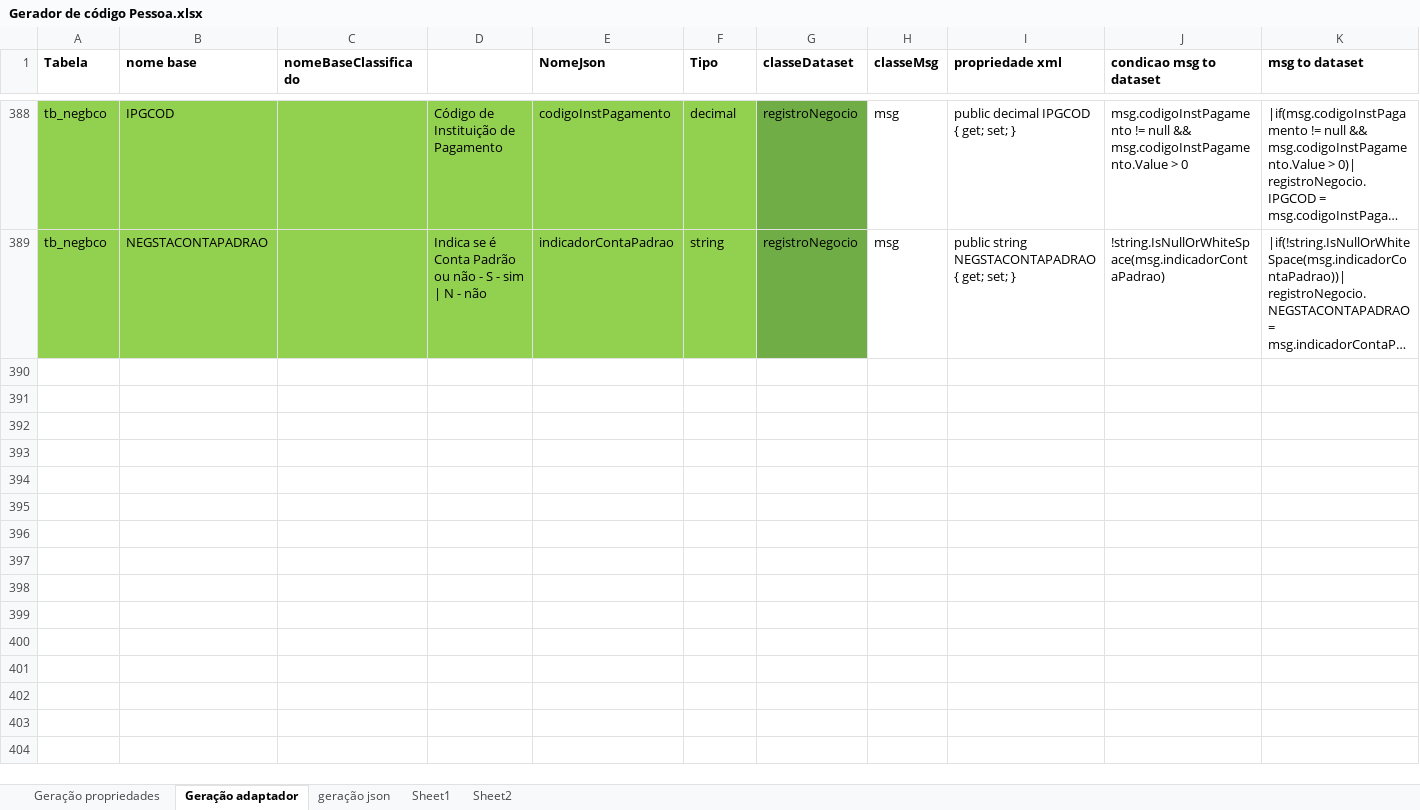
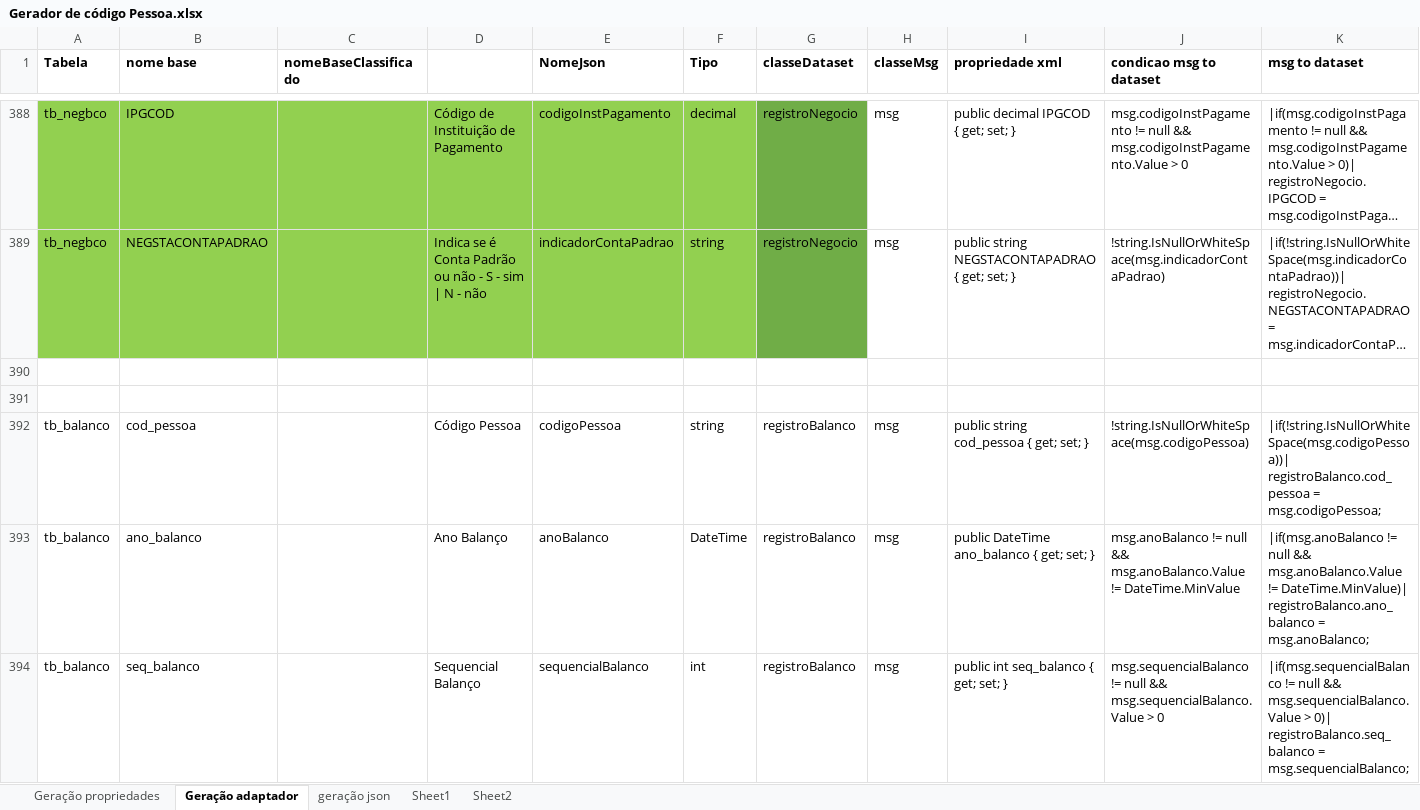
Before and after one commit to bielmirandaalcantara/implantacaoSinqia, an Excel workbook: documentos/Gerador de código Pessoa.xlsx, sheet Geração adaptador, drawn as a sheet; only a part is shown, gaps mark what is left out; long unchanged cells end in …; values as stored, in another font and other column widths than the file's, no borders; rows hold the shown columns only; the diff covers the shown part only; the diff names each change by its address in the sheet, - before the commit and + after, or states it on an @@ line.

Commit message:
Inserido adaptador de rendas

```diff
--- a/documentos/Gerador de código Pessoa.xlsx (sheet Geração adaptador)
+++ b/documentos/Gerador de código Pessoa.xlsx (sheet Geração adaptador)
+row 390: (empty)
+row 391: (empty)
+row 392: tb_balanco | cod_pessoa |  | Código Pessoa | codigoPessoa | string | registroBalanco | msg | public string cod_pessoa { get; set; } | !string.IsNullOrWhiteSpace(msg.codigoPessoa) | |if(!string.IsNullOrWhiteSpace(msg.codigoPessoa))| registroBalanco.cod_pessoa = msg.codigoPessoa;
+row 393: tb_balanco | ano_balanco |  | Ano Balanço | anoBalanco | DateTime | registroBalanco | msg | public DateTime ano_balanco { get; set; } | msg.anoBalanco != null && msg.anoBalanco.Value != DateTime.MinValue | |if(msg.anoBalanco != null && msg.anoBalanco.Value != DateTime.MinValue)| registroBalanco.ano_balanco = msg.anoBalanco;
+row 394: tb_balanco | seq_balanco |  | Sequencial Balanço | sequencialBalanco | int | registroBalanco | msg | public int seq_balanco { get; set; } | msg.sequencialBalanco != null && msg.sequencialBalanco.Value > 0 | |if(msg.sequencialBalanco != null && msg.sequencialBalanco.Value > 0)| registroBalanco.seq_balanco = msg.sequencialBalanco;
```
Also changed, not shown: 44 added rows elsewhere in this sheet, 5 other files.
